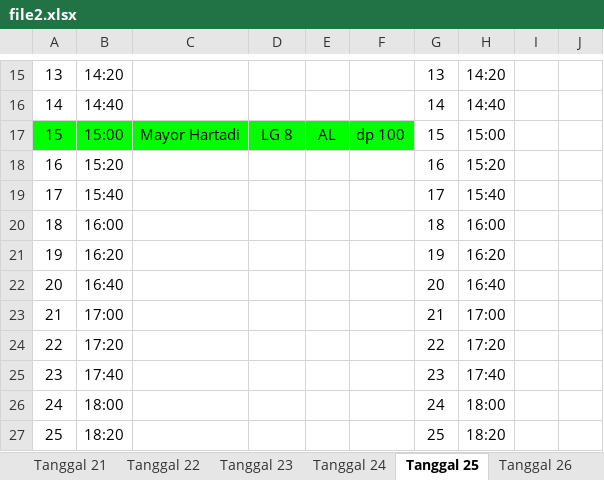
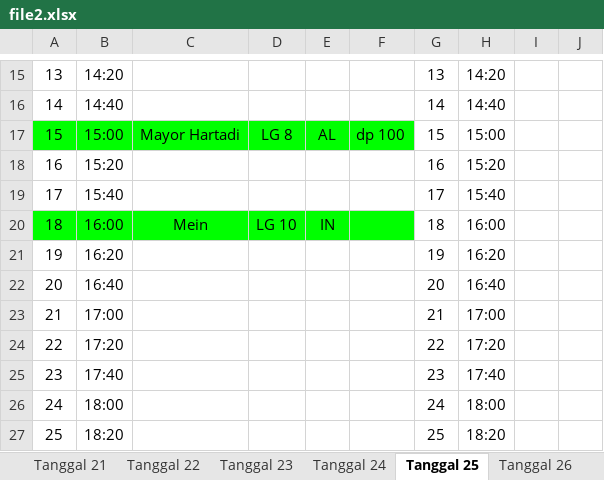
Before and after one commit to whynunuu/FoxeStudio, an Excel workbook: file2.xlsx, sheet Tanggal 25, drawn as a sheet; only a part is shown, gaps mark what is left out; values as stored, in another font and other column widths than the file's, no borders; charts and pictures not drawn; the diff names each change by its address in the sheet, - before the commit and + after, or states it on an @@ line.

```diff
--- a/file2.xlsx (sheet Tanggal 25)
+++ b/file2.xlsx (sheet Tanggal 25)
-A20:F20 fill: none
+A20:F20 fill: #00FF00
-C20: (empty)
+C20: Mein
-D20: (empty)
+D20: LG 10
-E20: (empty)
+E20: IN
```
Also changed, not shown: sheet Tanggal 21, sheet Tanggal 22, file1.xlsm, 3 other files.
